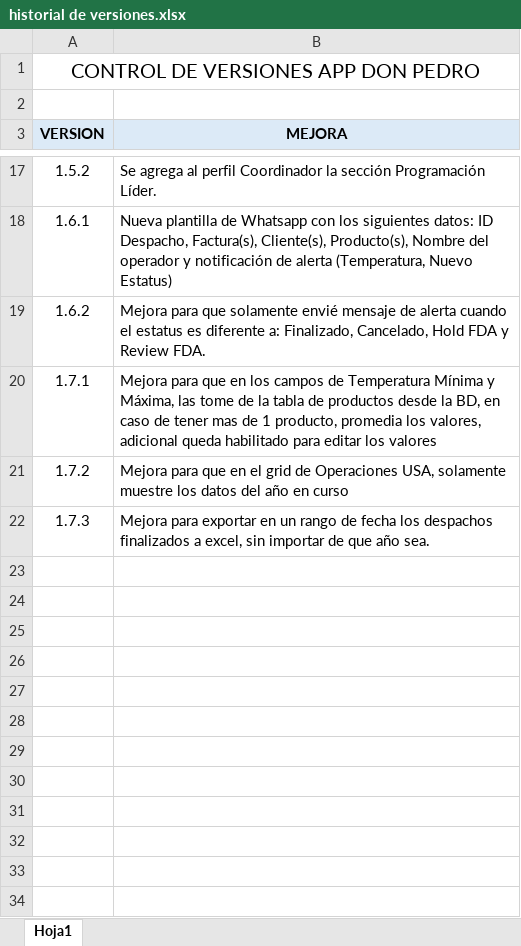
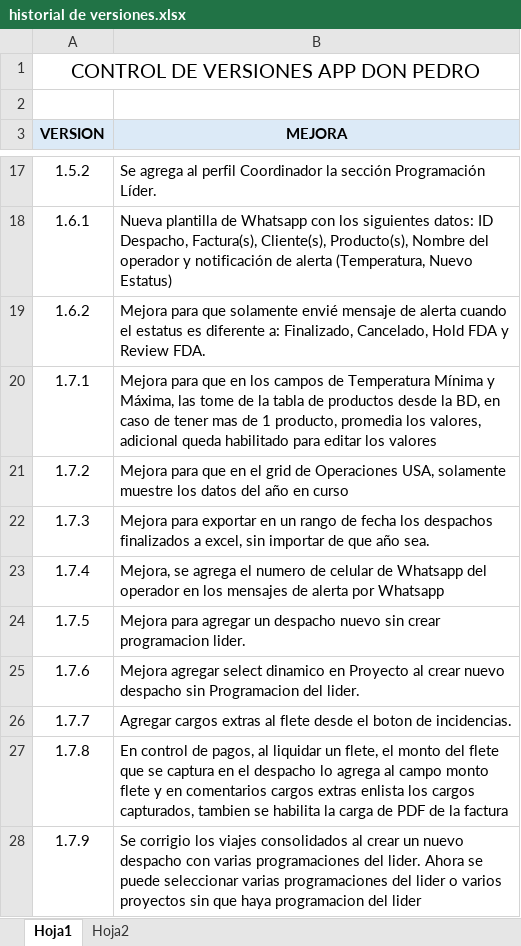
Before and after one commit to renegzz2/nglobal, an Excel workbook: historial de versiones/historial de versiones.xlsx, sheet Hoja1, drawn as a sheet; only a part is shown, gaps mark what is left out; values as stored, in another font and other column widths than the file's, no borders; the diff names each change by its address in the sheet, - before the commit and + after, or states it on an @@ line.

```diff
--- a/historial de versiones/historial de versiones.xlsx (sheet Hoja1)
+++ b/historial de versiones/historial de versiones.xlsx (sheet Hoja1)
+sheet tab: Hoja2
+row 23: 1.7.4 | Mejora, se agrega el numero de celular de Whatsapp del operador en los mensajes de alerta por Whatsapp
+row 24: 1.7.5 | Mejora para agregar un despacho nuevo sin crear programacion lider.
+row 25: 1.7.6 | Mejora agregar select dinamico en Proyecto al crear nuevo despacho sin Programacion del lider.
+row 26: 1.7.7 | Agregar cargos extras al flete desde el boton de incidencias.
+row 27: 1.7.8 | En control de pagos, al liquidar un flete, el monto del flete que se captura en el despacho lo agrega al campo monto flete y en comentarios cargos extras enlista los cargos capturados, tambien se habilita la carga de PDF de la factura
+row 28: 1.7.9 | Se corrigio los viajes consolidados al crear un nuevo despacho con varias programaciones del lider. Ahora se puede seleccionar varias programaciones del lider o varios proyectos sin que haya programacion del lider
```
Also changed, not shown: charts or pictures, 4 other files.
